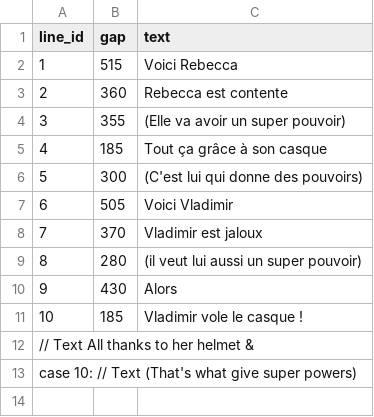
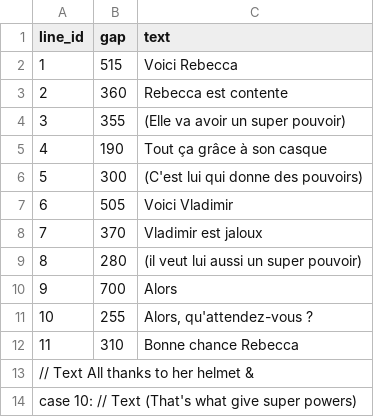
Before and after one commit to sunsigne/RebeccasReleasing, a CSV file: RebeccasReleasing/ressources/data/dialogues/french/introduction.csv, drawn as a sheet.

Commit message:
Update of the introduction of the game (finished, but english translation undone)

```diff
--- a/RebeccasReleasing/ressources/data/dialogues/french/introduction.csv
+++ b/RebeccasReleasing/ressources/data/dialogues/french/introduction.csv
@@ -4,3 +4,3 @@ line_id;gap;text
 3;355;"(Elle va avoir un super pouvoir)"
-4;185;"Tout ça grâce à son casque"
+4;190;"Tout ça grâce à son casque"
 5;300;"(C'est lui qui donne des pouvoirs)"
@@ -9,4 +9,5 @@ line_id;gap;text
 8;280;"(il veut lui aussi un super pouvoir)"
-9;430;"Alors";
-10;185;"Vladimir vole le casque !"
+9;700;"Alors"
+10;255;"Alors, qu'attendez-vous ?"
+11;310;"Bonne chance Rebecca"
 // Text All thanks to her helmet &
```
Also changed, not shown: 8 other files.
